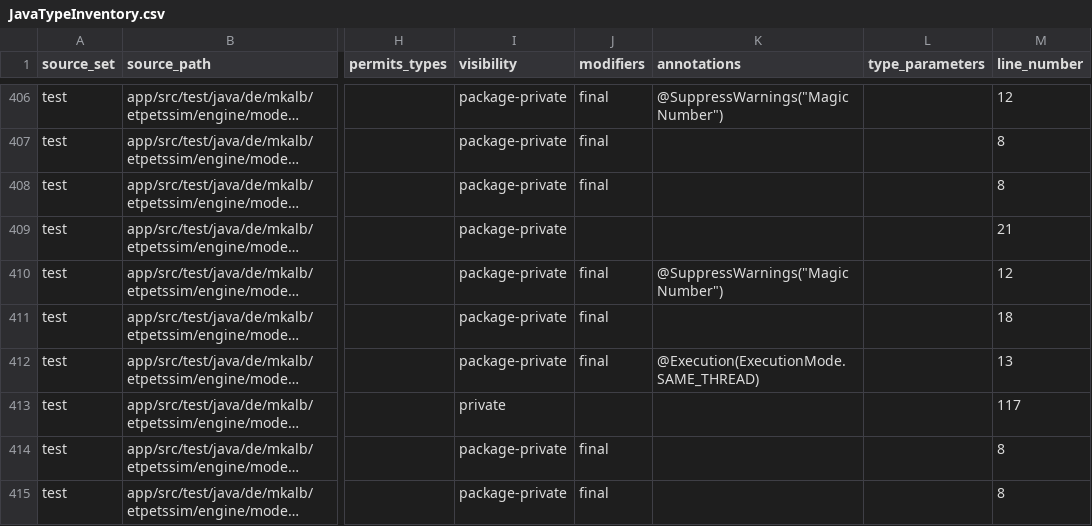
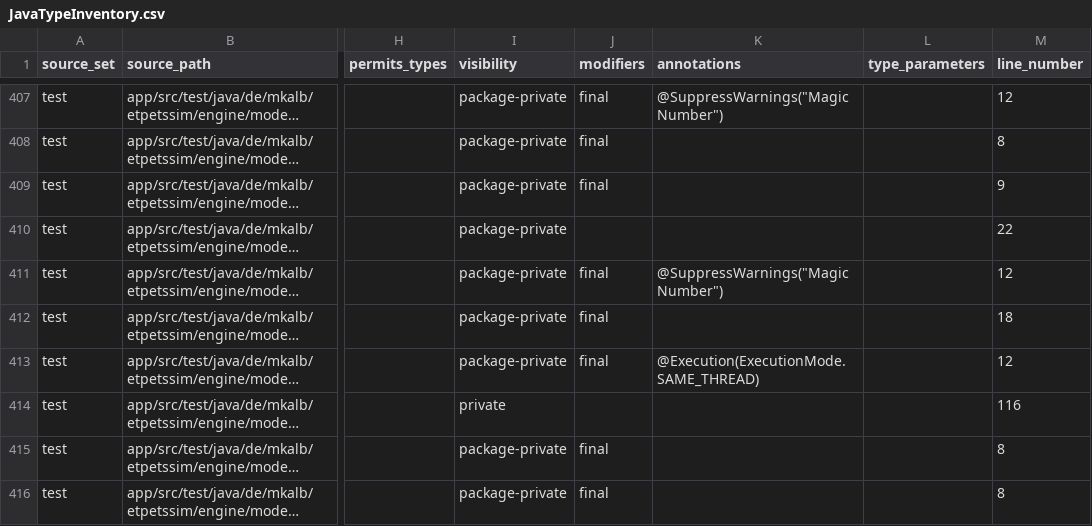
Before and after one commit to mkalb/etpetssim, a CSV file: docs/planning/JavaTypeInventory.csv, drawn as a sheet; only a part is shown, gaps mark what is left out; long unchanged cells end in …; addresses are those after the commit; the diff covers the shown part only; the diff names each change by its address in the sheet, - before the commit and + after, or states it on an @@ line.

Commit message:
Add AboutDialog.ManifestLine record and update line numbers in JavaTypeInventory.csv

```diff
--- a/docs/planning/JavaTypeInventory.csv
+++ b/docs/planning/JavaTypeInventory.csv
-M409 (line_number): 8
+M409 (line_number): 9
-M410 (line_number): 21
+M410 (line_number): 22
-M413 (line_number): 13
+M413 (line_number): 12
-M414 (line_number): 117
+M414 (line_number): 116
```
Also changed, not shown: 1 added row and 25 edited cells elsewhere in this file, docs/planning/JavaMethodInventory.csv.
